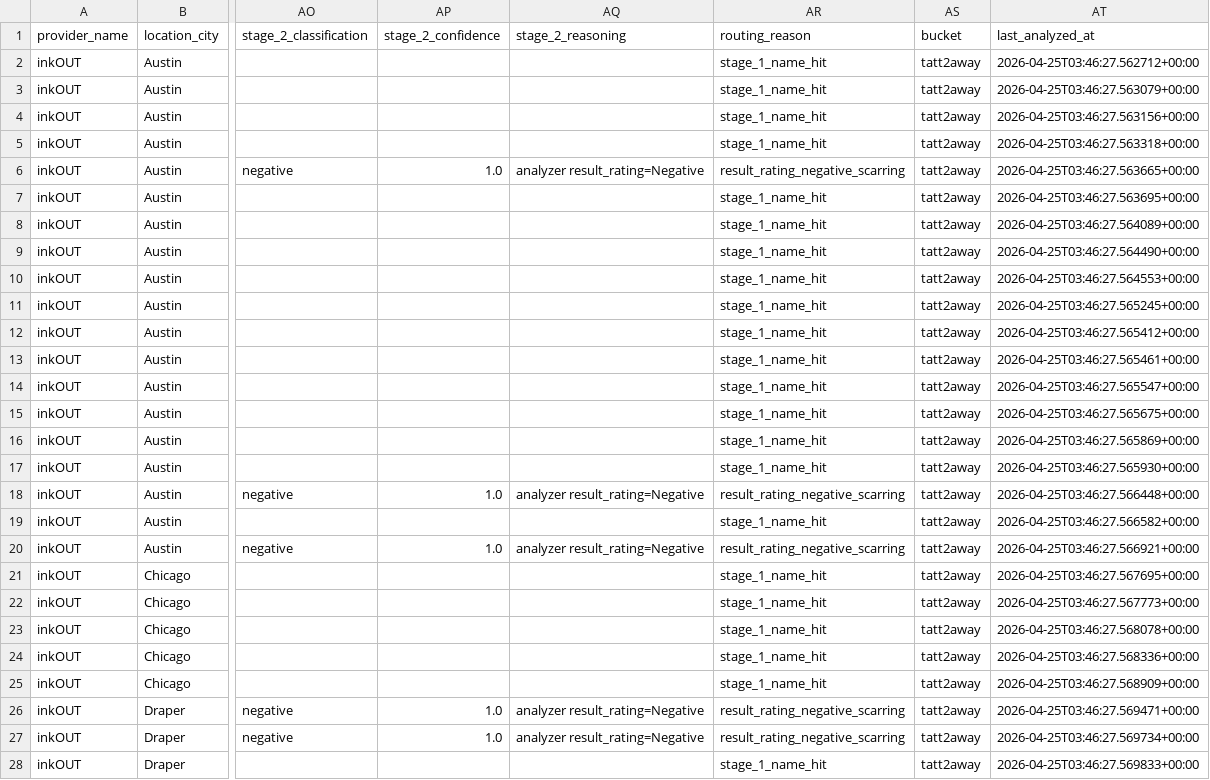
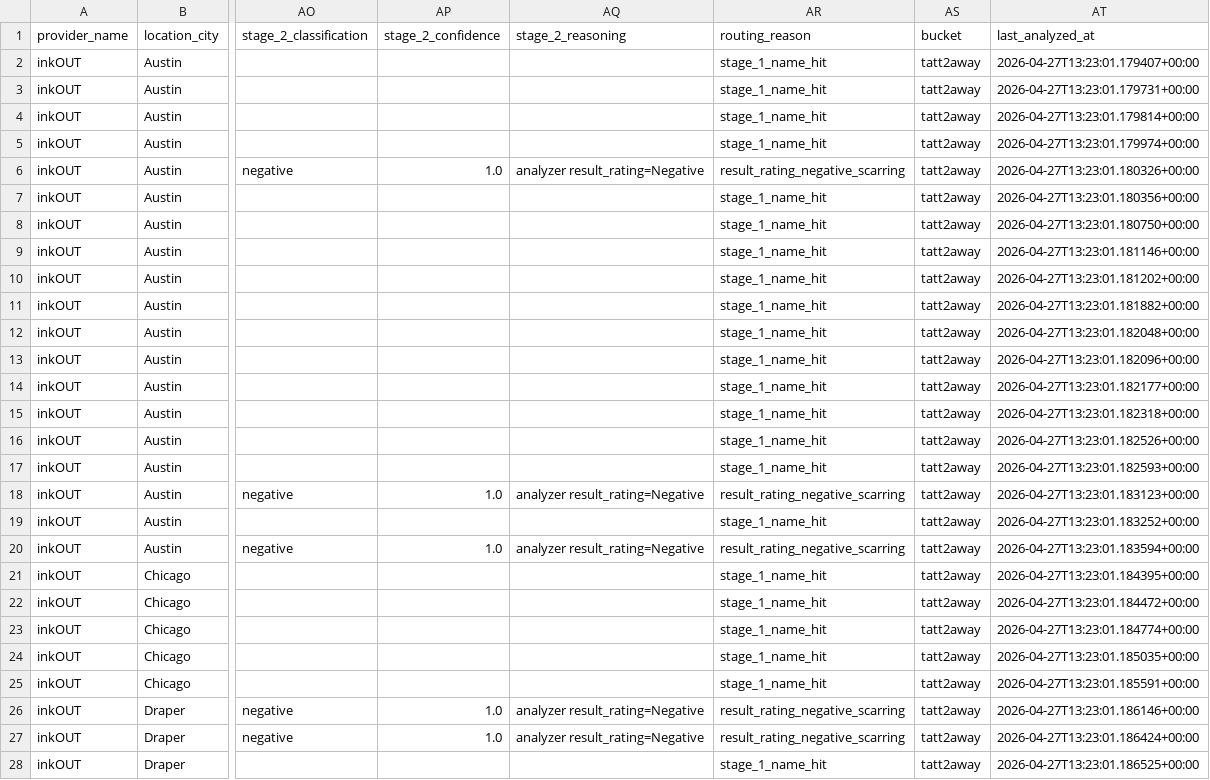
Before and after one commit to RinarCOTO/reviewscraper, a CSV file: output/tatt2away_reviews.csv, drawn as a sheet; only a part is shown, gaps mark what is left out; the diff covers the shown part only; the diff names each change by its address in the sheet, - before the commit and + after, or states it on an @@ line.

Commit message:
Update analyzed data and pipeline
Add new analyzed review data (including Dermaluxe Spa and Skintellect) and update many analyzed-v4 provider JSON files. Add a Dermaluxe Spa reviews file and update consolidated reviews-v4-all.json. Regenerate outputs (bucket_lookup.json, inkout_reviews.csv, tatt2away_reviews.csv, summary.txt) and update pipeline scripts (pipeline.mjs, pipeline/analyze-v4.mjs, pipeline/scrape-v4.mjs) to reflect the refreshed scrape/analyze workflow.

```diff
--- a/output/tatt2away_reviews.csv
+++ b/output/tatt2away_reviews.csv
-AT2 (last_analyzed_at): 2026-04-25T03:46:27.562712+00:00
+AT2 (last_analyzed_at): 2026-04-27T13:23:01.179407+00:00
-AT3 (last_analyzed_at): 2026-04-25T03:46:27.563079+00:00
+AT3 (last_analyzed_at): 2026-04-27T13:23:01.179731+00:00
-AT4 (last_analyzed_at): 2026-04-25T03:46:27.563156+00:00
+AT4 (last_analyzed_at): 2026-04-27T13:23:01.179814+00:00
-AT5 (last_analyzed_at): 2026-04-25T03:46:27.563318+00:00
+AT5 (last_analyzed_at): 2026-04-27T13:23:01.179974+00:00
-AT6 (last_analyzed_at): 2026-04-25T03:46:27.563665+00:00
+AT6 (last_analyzed_at): 2026-04-27T13:23:01.180326+00:00
-AT7 (last_analyzed_at): 2026-04-25T03:46:27.563695+00:00
+AT7 (last_analyzed_at): 2026-04-27T13:23:01.180356+00:00
-AT8 (last_analyzed_at): 2026-04-25T03:46:27.564089+00:00
+AT8 (last_analyzed_at): 2026-04-27T13:23:01.180750+00:00
-AT9 (last_analyzed_at): 2026-04-25T03:46:27.564490+00:00
+AT9 (last_analyzed_at): 2026-04-27T13:23:01.181146+00:00
-AT10 (last_analyzed_at): 2026-04-25T03:46:27.564553+00:00
+AT10 (last_analyzed_at): 2026-04-27T13:23:01.181202+00:00
-AT11 (last_analyzed_at): 2026-04-25T03:46:27.565245+00:00
+AT11 (last_analyzed_at): 2026-04-27T13:23:01.181882+00:00
-AT12 (last_analyzed_at): 2026-04-25T03:46:27.565412+00:00
+AT12 (last_analyzed_at): 2026-04-27T13:23:01.182048+00:00
-AT13 (last_analyzed_at): 2026-04-25T03:46:27.565461+00:00
+AT13 (last_analyzed_at): 2026-04-27T13:23:01.182096+00:00
-AT14 (last_analyzed_at): 2026-04-25T03:46:27.565547+00:00
+AT14 (last_analyzed_at): 2026-04-27T13:23:01.182177+00:00
-AT15 (last_analyzed_at): 2026-04-25T03:46:27.565675+00:00
+AT15 (last_analyzed_at): 2026-04-27T13:23:01.182318+00:00
-AT16 (last_analyzed_at): 2026-04-25T03:46:27.565869+00:00
+AT16 (last_analyzed_at): 2026-04-27T13:23:01.182526+00:00
-AT17 (last_analyzed_at): 2026-04-25T03:46:27.565930+00:00
+AT17 (last_analyzed_at): 2026-04-27T13:23:01.182593+00:00
-AT18 (last_analyzed_at): 2026-04-25T03:46:27.566448+00:00
+AT18 (last_analyzed_at): 2026-04-27T13:23:01.183123+00:00
-AT19 (last_analyzed_at): 2026-04-25T03:46:27.566582+00:00
+AT19 (last_analyzed_at): 2026-04-27T13:23:01.183252+00:00
-AT20 (last_analyzed_at): 2026-04-25T03:46:27.566921+00:00
+AT20 (last_analyzed_at): 2026-04-27T13:23:01.183594+00:00
-AT21 (last_analyzed_at): 2026-04-25T03:46:27.567695+00:00
+AT21 (last_analyzed_at): 2026-04-27T13:23:01.184395+00:00
-AT22 (last_analyzed_at): 2026-04-25T03:46:27.567773+00:00
+AT22 (last_analyzed_at): 2026-04-27T13:23:01.184472+00:00
-AT23 (last_analyzed_at): 2026-04-25T03:46:27.568078+00:00
+AT23 (last_analyzed_at): 2026-04-27T13:23:01.184774+00:00
-AT24 (last_analyzed_at): 2026-04-25T03:46:27.568336+00:00
+AT24 (last_analyzed_at): 2026-04-27T13:23:01.185035+00:00
-AT25 (last_analyzed_at): 2026-04-25T03:46:27.568909+00:00
+AT25 (last_analyzed_at): 2026-04-27T13:23:01.185591+00:00
-AT26 (last_analyzed_at): 2026-04-25T03:46:27.569471+00:00
+AT26 (last_analyzed_at): 2026-04-27T13:23:01.186146+00:00
-AT27 (last_analyzed_at): 2026-04-25T03:46:27.569734+00:00
+AT27 (last_analyzed_at): 2026-04-27T13:23:01.186424+00:00
-AT28 (last_analyzed_at): 2026-04-25T03:46:27.569833+00:00
+AT28 (last_analyzed_at): 2026-04-27T13:23:01.186525+00:00
```
Also changed, not shown: 10 edited cells elsewhere in this file, output/inkout_reviews.csv, 34 other files.
